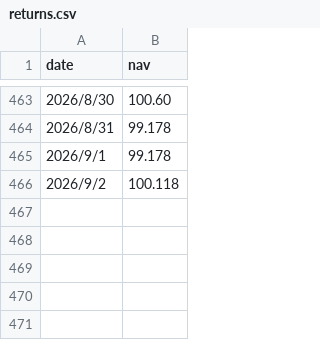
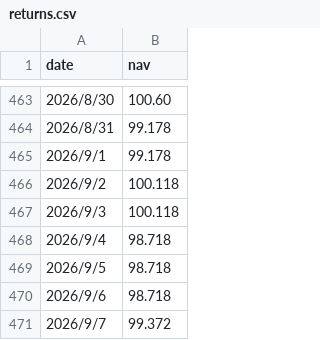
Before and after one commit to cryptoLbei/sense-blog, a CSV file: assets/data/returns.csv, drawn as a sheet; only a part is shown, gaps mark what is left out.

Commit message:
Update returns.csv

```diff
--- a/assets/data/returns.csv
+++ b/assets/data/returns.csv
@@ -466 +466,6 @@ date,nav
 2026/9/2,100.118
+2026/9/3,100.118
+2026/9/4,98.718
+2026/9/5,98.718
+2026/9/6,98.718
+2026/9/7,99.372
```
